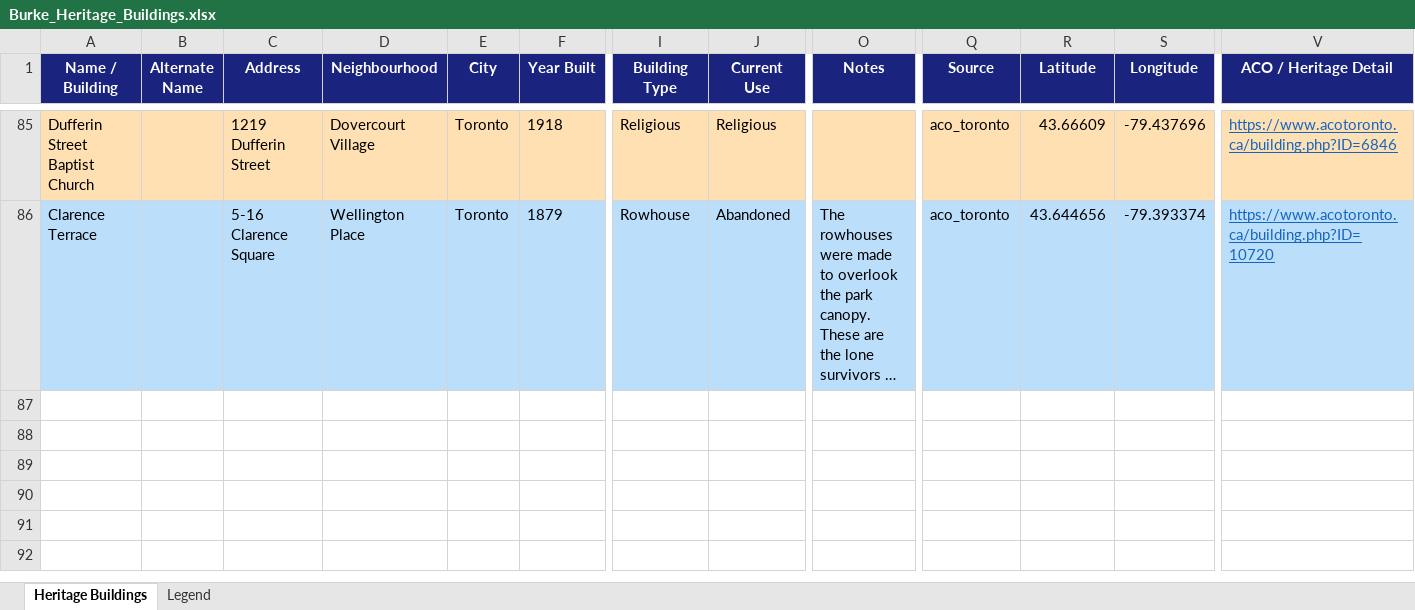
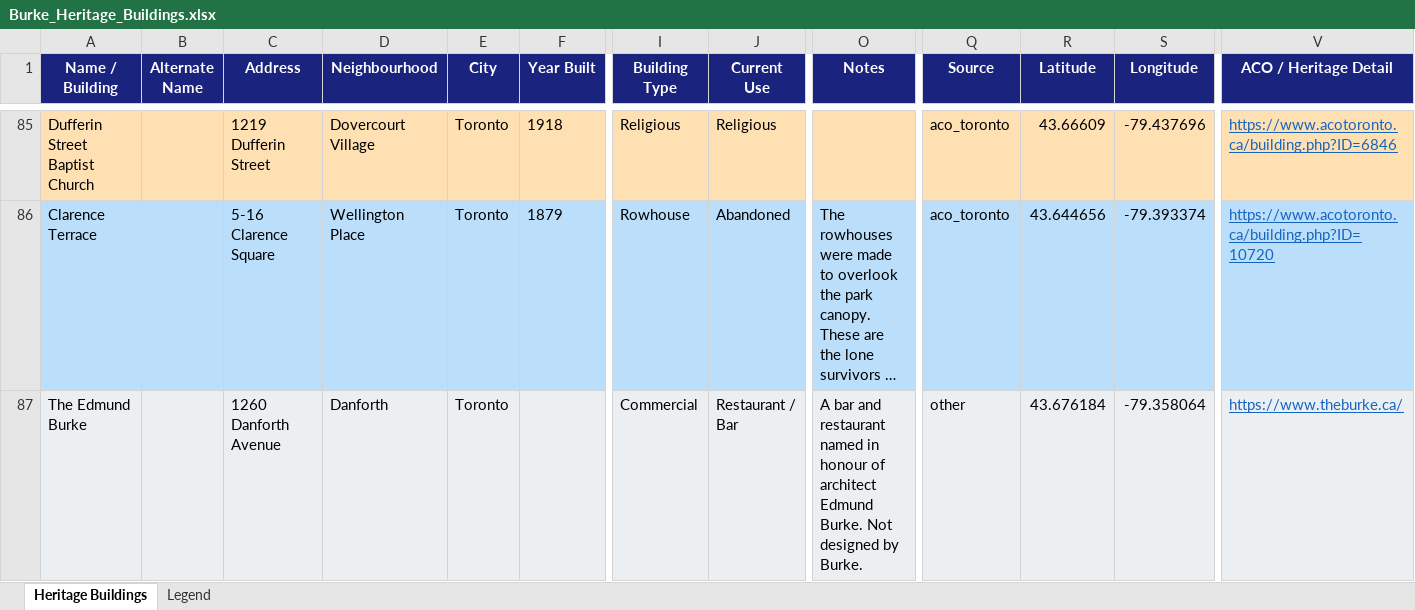
Before and after one commit to joshuahoy/burke, an Excel workbook: data/Burke_Heritage_Buildings.xlsx, sheet Heritage Buildings, drawn as a sheet; only a part is shown, gaps mark what is left out; long unchanged cells end in …; values as stored, in another font and other column widths than the file's, no borders; rows hold the shown columns only; the diff names each change by its address in the sheet, - before the commit and + after, or states it on an @@ line.

Commit message:
data: add The Edmund Burke bar (homage, not designed by Burke)

```diff
--- a/data/Burke_Heritage_Buildings.xlsx (sheet Heritage Buildings)
+++ b/data/Burke_Heritage_Buildings.xlsx (sheet Heritage Buildings)
+row 87: The Edmund Burke |  | 1260 Danforth Avenue | Danforth | Toronto |  | Commercial | Restaurant / Bar | A bar and restaurant named in honour of architect Edmund Burke. Not designed by Burke. | other | 43.676184 | -79.358064 | https://www.theburke.ca/
```
Also changed, not shown: 2 other files.
